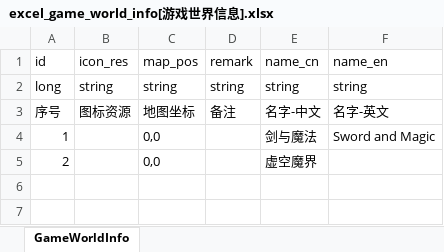
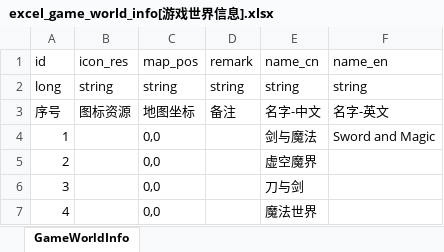
Before and after one commit to wobushiren79/DemonLordRoguelike, an Excel workbook: Demon Lord Roguelike/Assets/Data/Excel/excel_game_world_info[游戏世界信息].xlsx, sheet GameWorldInfo, drawn as a sheet; values as stored, in another font and other column widths than the file's, no borders; the diff names each change by its address in the sheet, - before the commit and + after, or states it on an @@ line.

```diff
--- a/Demon Lord Roguelike/Assets/Data/Excel/excel_game_world_info[游戏世界信息].xlsx (sheet GameWorldInfo)
+++ b/Demon Lord Roguelike/Assets/Data/Excel/excel_game_world_info[游戏世界信息].xlsx (sheet GameWorldInfo)
+row 6: 3 |  | 0,0 |  | 刀与剑
+row 7: 4 |  | 0,0 |  | 魔法世界
```
Also changed, not shown: Demon Lord Roguelike/Assets/Data/Excel/excel_creature_info[生物信息].xlsx, Demon Lord Roguelike/Assets/Data/Excel/excel_ui_text[UI文本_FrameWork].xlsx, 33 other files.
